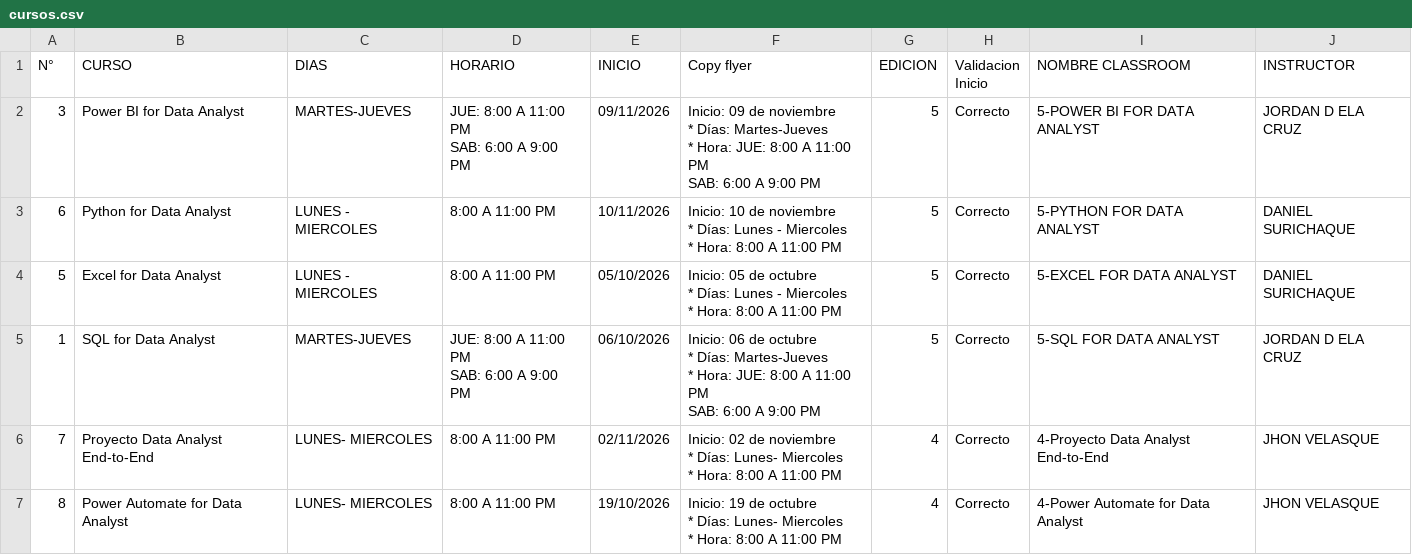
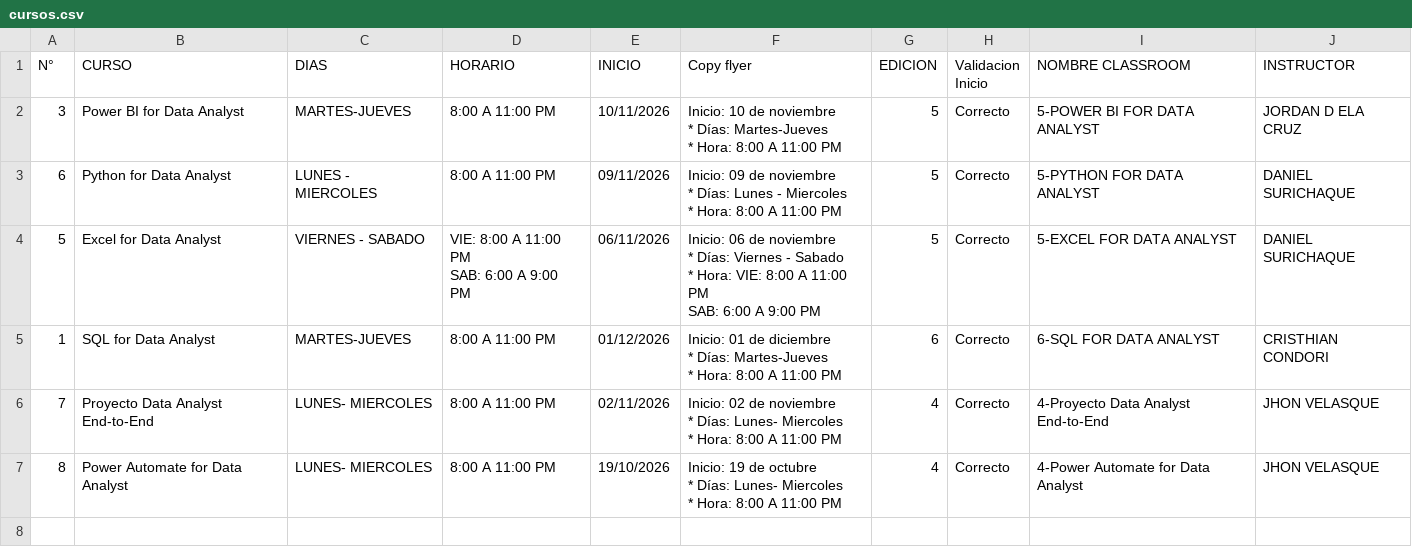
Before and after one commit to carlos311711-dot/dataacademy, a CSV file: public/data/cursos.csv, drawn as a sheet.

```diff
--- a/public/data/cursos.csv
+++ b/public/data/cursos.csv
@@ -1,18 +1,16 @@
 N°,CURSO,DIAS,HORARIO,INICIO,Copy flyer,EDICION,Validacion Inicio,NOMBRE CLASSROOM,INSTRUCTOR
-3,Power BI for Data Analyst,MARTES-JUEVES,"JUE: 8:00 A 11:00 PM
- SAB: 6:00 A 9:00 PM",09/11/2026,"Inicio: 09 de noviembre
-* Días: Martes-Jueves
-* Hora: JUE: 8:00 A 11:00 PM
- SAB: 6:00 A 9:00 PM",5,Correcto,5-POWER BI FOR DATA ANALYST,JORDAN D ELA CRUZ
-6,Python for Data Analyst,LUNES - MIERCOLES,8:00 A 11:00 PM,10/11/2026,"Inicio: 10 de noviembre
-* Días: Lunes - Miercoles
-* Hora: 8:00 A 11:00 PM",5,Correcto,5-PYTHON FOR DATA ANALYST,DANIEL SURICHAQUE
-5,Excel for Data Analyst,LUNES - MIERCOLES,8:00 A 11:00 PM,05/10/2026,"Inicio: 05 de octubre
-* Días: Lunes - Miercoles
-* Hora: 8:00 A 11:00 PM",5,Correcto,5-EXCEL FOR DATA ANALYST,DANIEL SURICHAQUE
-1,SQL for Data Analyst,MARTES-JUEVES,"JUE: 8:00 A 11:00 PM
- SAB: 6:00 A 9:00 PM",06/10/2026,"Inicio: 06 de octubre
-* Días: Martes-Jueves
-* Hora: JUE: 8:00 A 11:00 PM
- SAB: 6:00 A 9:00 PM",5,Correcto,5-SQL FOR DATA ANALYST,JORDAN D ELA CRUZ
+3,Power BI for Data Analyst,MARTES-JUEVES,8:00 A 11:00 PM,10/11/2026,"Inicio: 10 de noviembre
+* Días: Martes-Jueves
+* Hora: 8:00 A 11:00 PM",5,Correcto,5-POWER BI FOR DATA ANALYST,JORDAN D ELA CRUZ
+6,Python for Data Analyst,LUNES - MIERCOLES,8:00 A 11:00 PM,09/11/2026,"Inicio: 09 de noviembre
+* Días: Lunes - Miercoles
+* Hora: 8:00 A 11:00 PM",5,Correcto,5-PYTHON FOR DATA ANALYST,DANIEL SURICHAQUE
+5,Excel for Data Analyst,VIERNES - SABADO,"VIE: 8:00 A 11:00 PM
+ SAB: 6:00 A 9:00 PM",06/11/2026,"Inicio: 06 de noviembre
+* Días: Viernes - Sabado
+* Hora: VIE: 8:00 A 11:00 PM
+ SAB: 6:00 A 9:00 PM",5,Correcto,5-EXCEL FOR DATA ANALYST,DANIEL SURICHAQUE
+1,SQL for Data Analyst,MARTES-JUEVES,8:00 A 11:00 PM,01/12/2026,"Inicio: 01 de diciembre
+* Días: Martes-Jueves
+* Hora: 8:00 A 11:00 PM",6,Correcto,6-SQL FOR DATA ANALYST,CRISTHIAN CONDORI
 7,Proyecto Data Analyst End-to-End,LUNES- MIERCOLES,8:00 A 11:00 PM,02/11/2026,"Inicio: 02 de noviembre
```
Also changed, not shown: 7 other files.
